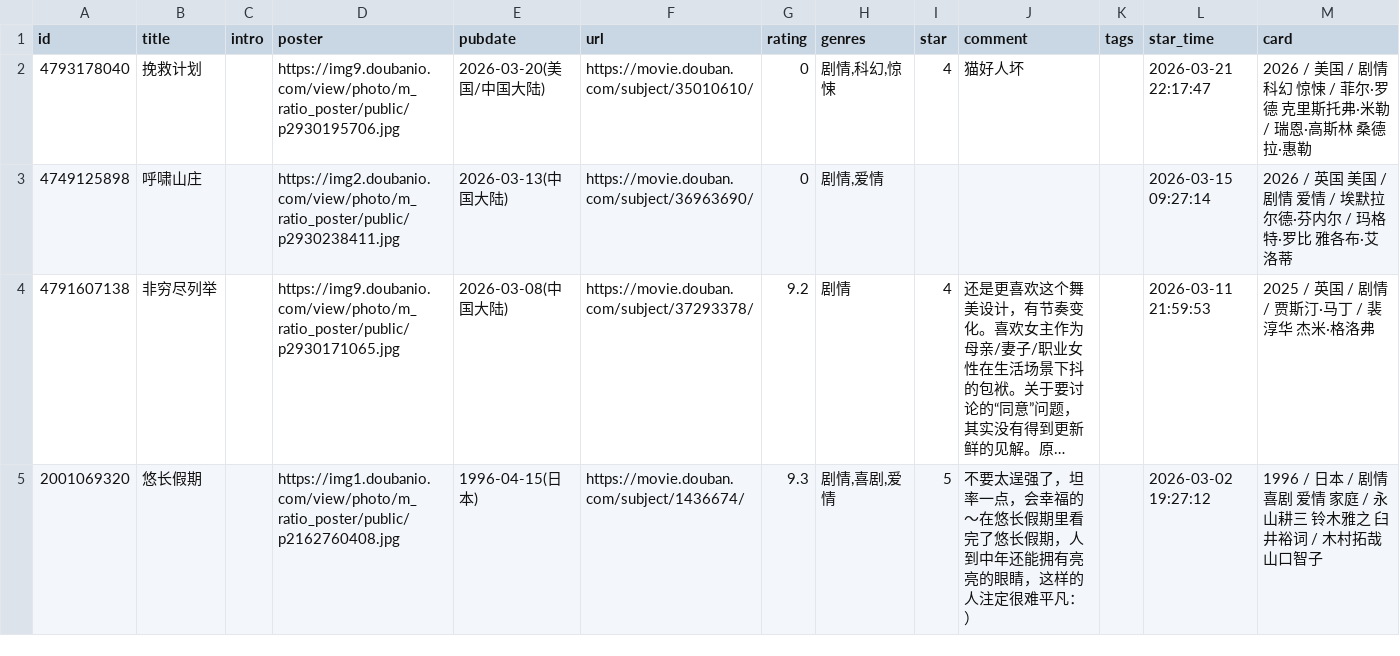
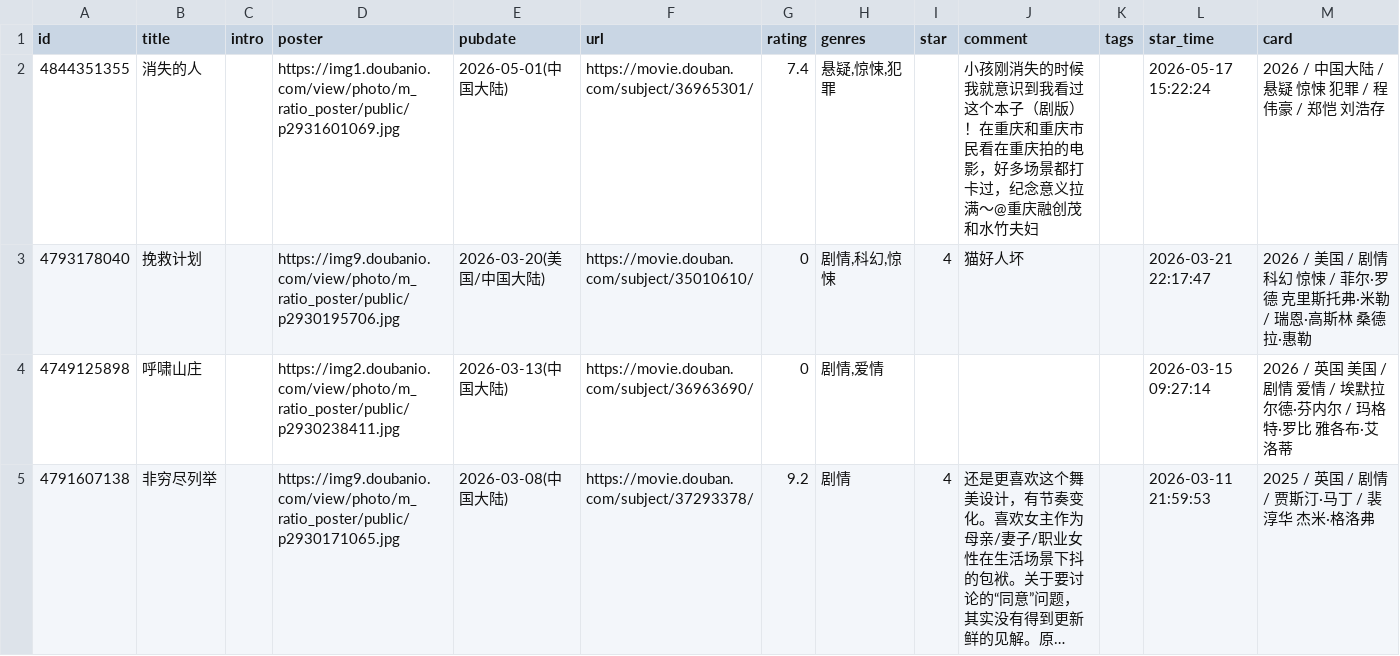
Before and after one commit to stevenash0822/obsidian-hugo-blog, a CSV file: static/douban/teammate/movie.csv, drawn as a sheet; only a part is shown; the shorter side is filled out with more unchanged rows; long unchanged cells end in ….

Commit message:
chore: update douban data

```diff
--- a/static/douban/teammate/movie.csv
+++ b/static/douban/teammate/movie.csv
@@ -1,2 +1,3 @@
 id,title,intro,poster,pubdate,url,rating,genres,star,comment,tags,star_time,card
+4844351355,消失的人,,https://img1.doubanio.com/view/photo/m_ratio_poster/public/p2931601069.jpg,2026-05-01(中国大陆),https://movie.douban.com/subject/36965301/,7.4,"悬疑,惊悚,犯罪",,小孩刚消失的时候我就意识到我看过这个本子（剧版）！在重庆和重庆市民看在重庆拍的电影，好多场景都打卡过，纪念意义拉满～@重庆融创茂和水竹夫妇,,2026-05-17 15:22:24,2026 / 中国大陆 / 悬疑 惊悚 犯罪 / 程伟豪 / 郑恺 刘浩存
 4793178040,挽救计划,,https://img9.doubanio.com/view/photo/m_ratio_poster/public/p2930195706.jpg,2026-03-20(美国/中国大陆),https://movie.douban.com/subject/35010610/,0,"剧情,科幻,惊悚",4,猫好人坏,,2026-03-21 22:17:47,2026 / 美国 / 剧情 科幻 惊悚 / 菲尔·罗德 克里斯托弗·米勒 / 瑞恩·高斯林 桑德拉·惠勒
```
